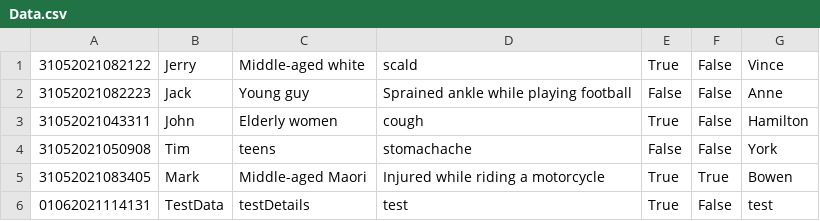
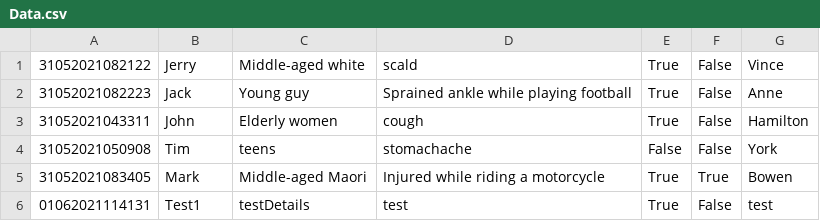
Before and after one commit to germanbook/Assignment2, a CSV file: Assignment2/datafiles/Data.csv, drawn as a sheet.

```diff
--- a/Assignment2/datafiles/Data.csv
+++ b/Assignment2/datafiles/Data.csv
@@ -1,3 +1,3 @@
 31052021082122,Jerry,Middle-aged white,scald,True,False,Vince
-31052021082223,Jack,Young guy,Sprained ankle while playing football,False,False,Anne
+31052021082223,Jack,Young guy,Sprained ankle while playing football,True,False,Anne
 31052021043311,John,Elderly women,cough,True,False,Hamilton
@@ -5,2 +5,2 @@
 31052021083405,Mark,Middle-aged Maori,Injured while riding a motorcycle,True,True,Bowen
-01062021114131,TestData,testDetails,test,True,False,test
+01062021114131,Test1,testDetails,test,True,False,test
```
Also changed, not shown: 3 other files.
